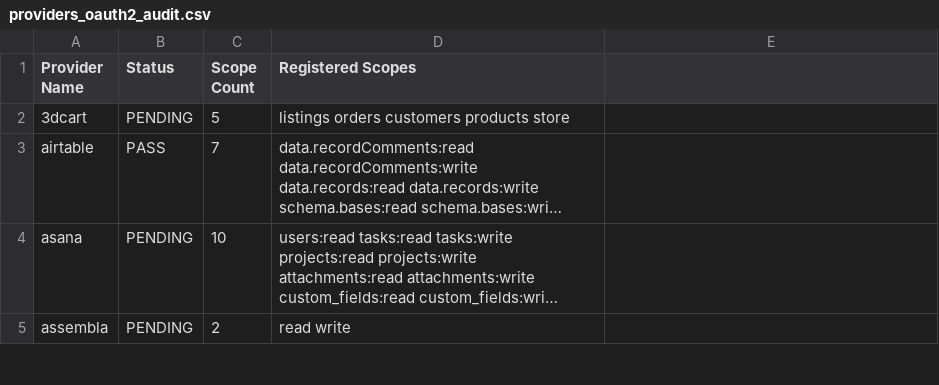
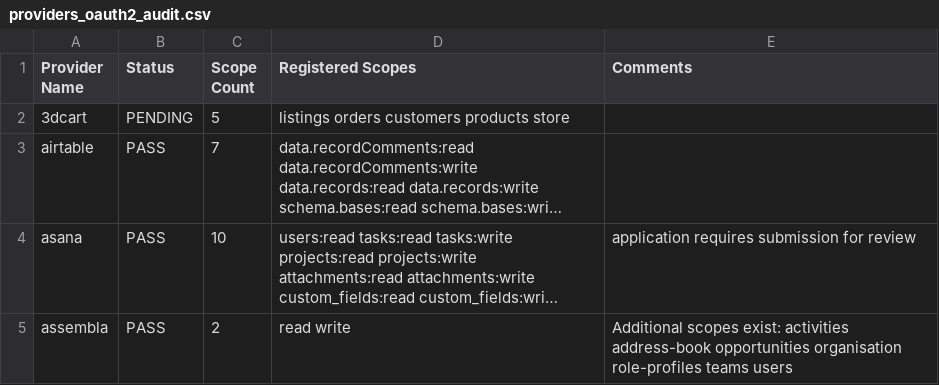
Before and after one commit to Prescott-Data/nexus-framework, a CSV file: providers_oauth2_audit.csv, drawn as a sheet; only a part is shown; long unchanged cells end in …; the diff covers the shown part only; the diff names each change by its address in the sheet, - before the commit and + after, or states it on an @@ line.

Commit message:
docs: update atlassian scopes and mark as PASS

```diff
--- a/providers_oauth2_audit.csv
+++ b/providers_oauth2_audit.csv
-E1: (empty)
+E1: Comments
-B4:B5 (Status): PENDING
+B4:B5 (Status): PASS
-E4 (Comments): (empty)
+E4 (Comments): application requires submission for review
-E5 (Comments): (empty)
+E5 (Comments): Additional scopes exist: activities address-book opportunities organisation role-profiles teams users
```
Also changed, not shown: 3 edited cells elsewhere in this file.
